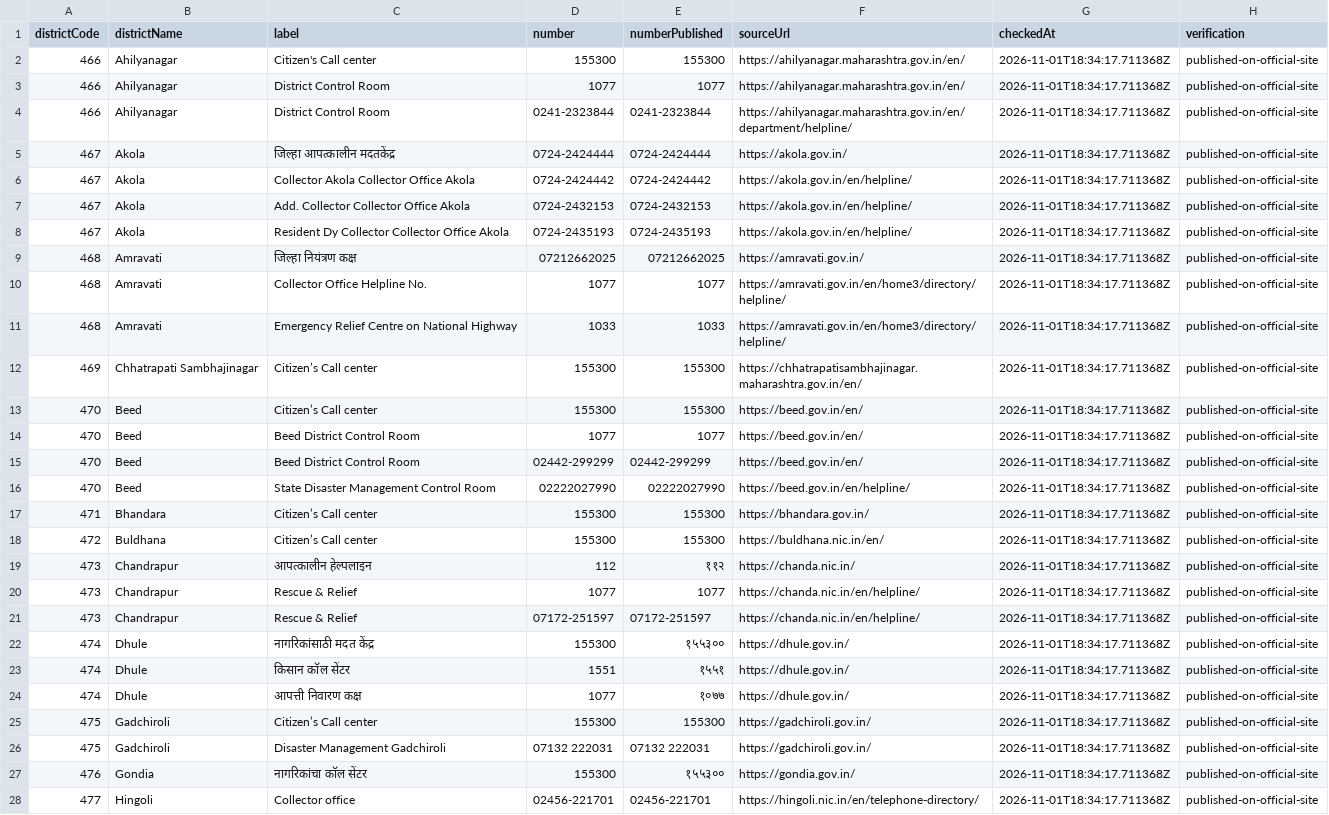
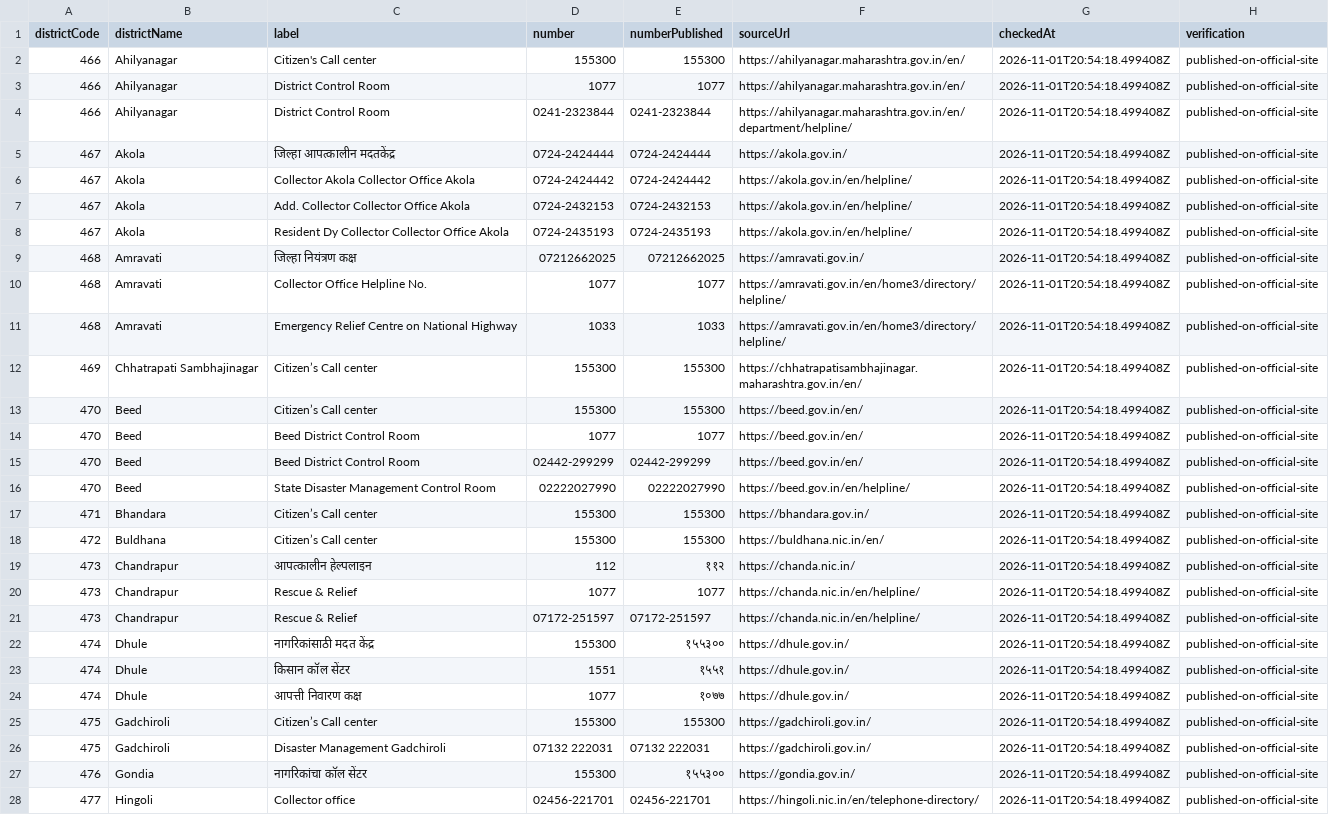
Before and after one commit to fr-neil/maharashtra-field-notes, a CSV file: data/district-services/contacts.csv, drawn as a sheet; only a part is shown; the diff covers the shown part only; the diff names each change by its address in the sheet, - before the commit and + after, or states it on an @@ line.

```diff
--- a/data/district-services/contacts.csv
+++ b/data/district-services/contacts.csv
-G2:G28 (checkedAt): 2026-11-01T18:34:17.711368Z
+G2:G28 (checkedAt): 2026-11-01T20:54:18.499408Z
```
Also changed, not shown: 99 edited cells elsewhere in this file, data/district-services/notices.csv, 5 other files.
